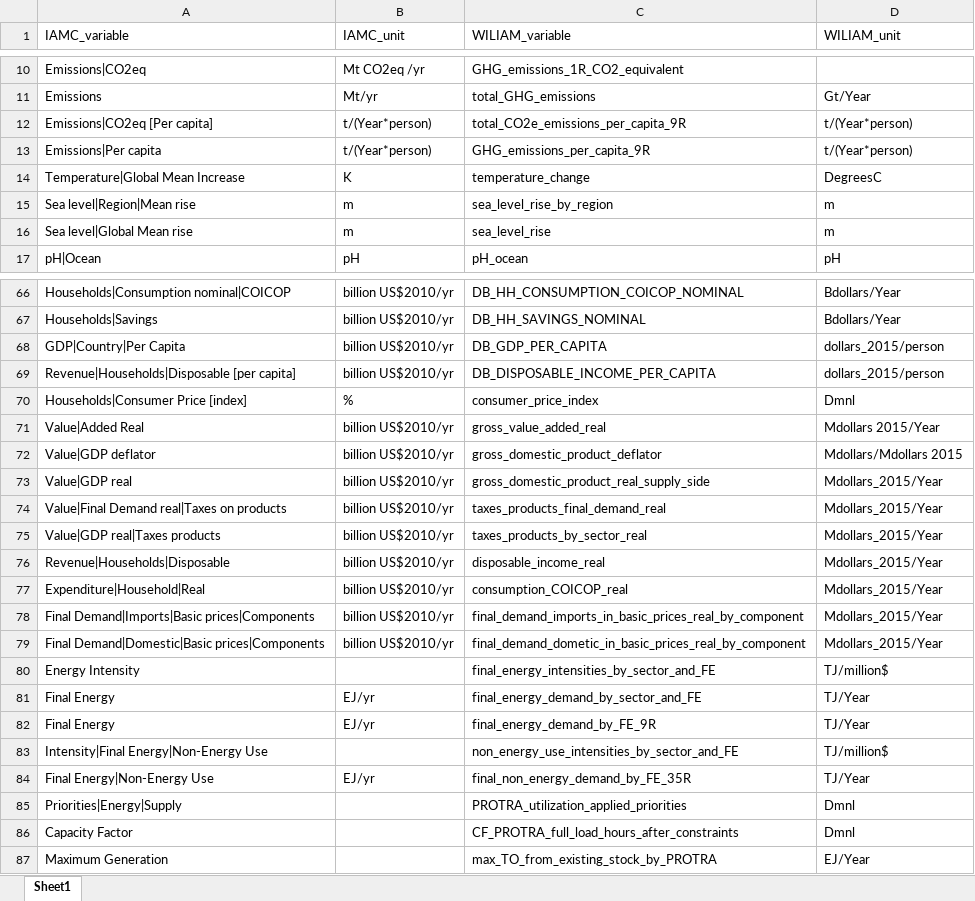
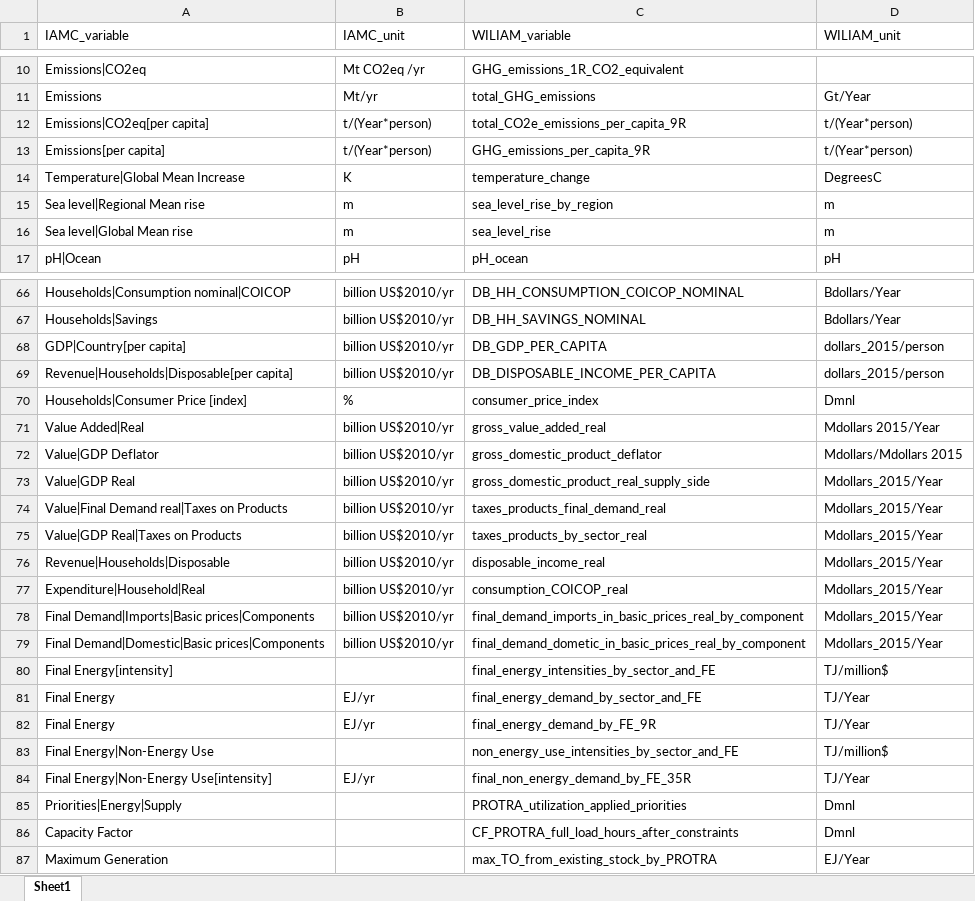
Before and after one commit to Tristan22400/IAMC_format, an Excel workbook: Conversion-Script/Variable_Reference/Variable_name_IAMC.xlsx, sheet Sheet1, drawn as a sheet; only a part is shown, gaps mark what is left out; values as stored, in another font and other column widths than the file's, no borders; the diff covers the shown part only; the diff names each change by its address in the sheet, - before the commit and + after, or states it on an @@ line.

Commit message:
change naming of variable for the first dictionnary

```diff
--- a/Conversion-Script/Variable_Reference/Variable_name_IAMC.xlsx (sheet Sheet1)
+++ b/Conversion-Script/Variable_Reference/Variable_name_IAMC.xlsx (sheet Sheet1)
-A12 (IAMC_variable): Emissions|CO2eq [Per capita]
+A12 (IAMC_variable): Emissions|CO2eq[per capita]
-A13 (IAMC_variable): Emissions|Per capita
+A13 (IAMC_variable): Emissions[per capita]
-A15 (IAMC_variable): Sea level|Region|Mean rise
+A15 (IAMC_variable): Sea level|Regional Mean rise
-A68 (IAMC_variable): GDP|Country|Per Capita
+A68 (IAMC_variable): GDP|Country[per capita]
-A69 (IAMC_variable): Revenue|Households|Disposable [per capita]
+A69 (IAMC_variable): Revenue|Households|Disposable[per capita]
-A71 (IAMC_variable): Value|Added Real
+A71 (IAMC_variable): Value Added|Real
-A72 (IAMC_variable): Value|GDP deflator
+A72 (IAMC_variable): Value|GDP Deflator
-A73 (IAMC_variable): Value|GDP real
+A73 (IAMC_variable): Value|GDP Real
-A74 (IAMC_variable): Value|Final Demand real|Taxes on products
+A74 (IAMC_variable): Value|Final Demand real|Taxes on Products
-A75 (IAMC_variable): Value|GDP real|Taxes products
+A75 (IAMC_variable): Value|GDP Real|Taxes on Products
-A80 (IAMC_variable): Energy Intensity
+A80 (IAMC_variable): Final Energy[intensity]
-A83 (IAMC_variable): Intensity|Final Energy|Non-Energy Use
+A83 (IAMC_variable): Final Energy|Non-Energy Use
-A84 (IAMC_variable): Final Energy|Non-Energy Use
+A84 (IAMC_variable): Final Energy|Non-Energy Use[intensity]
```
Also changed, not shown: 22 edited cells elsewhere in this sheet.
